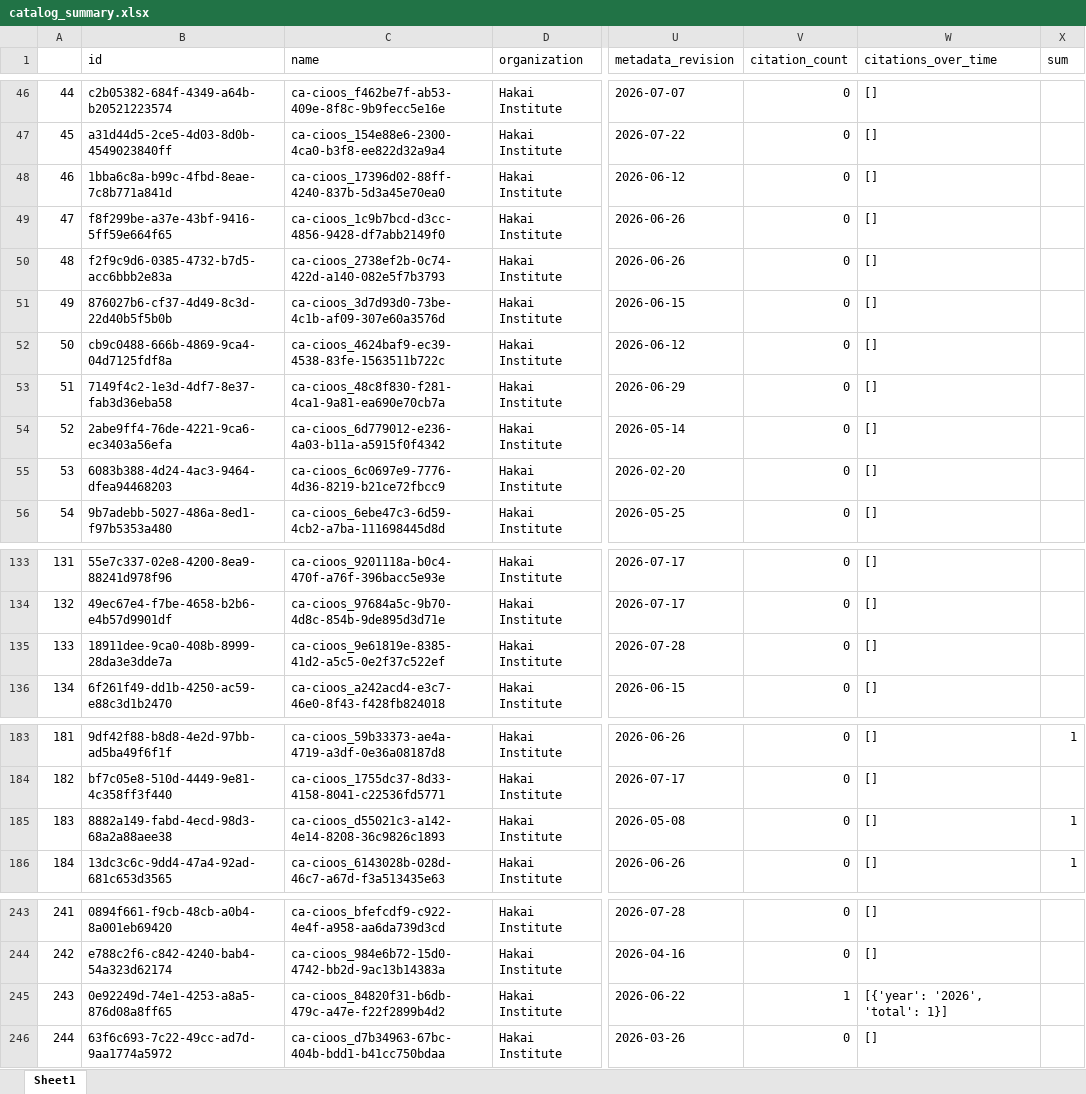
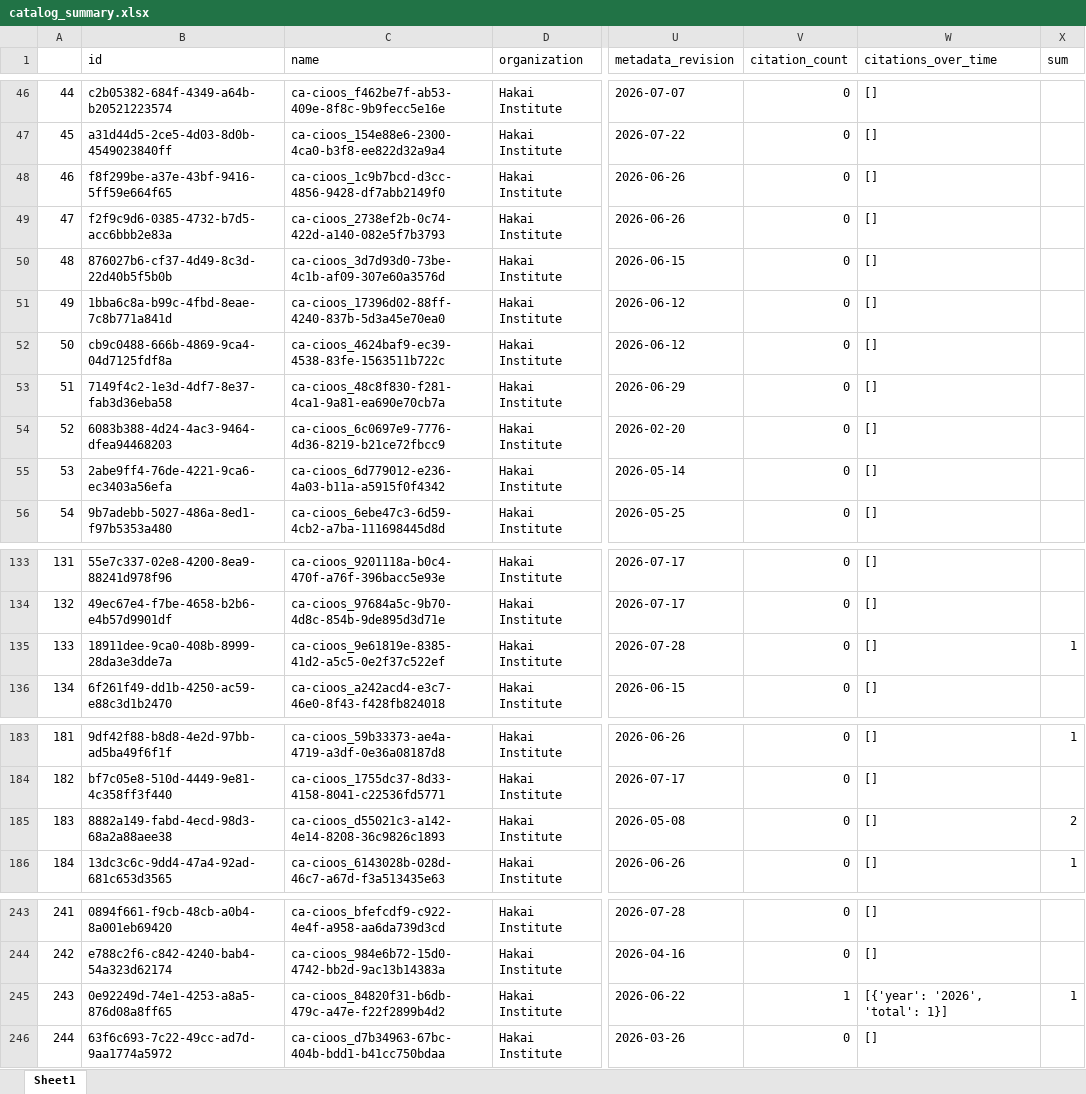
Before and after one commit to HakaiInstitute/hakai-ckan-records-checks, an Excel workbook: docs/catalog_summary.xlsx, sheet Sheet1, drawn as a sheet; only a part is shown, gaps mark what is left out; values as stored, in another font and other column widths than the file's, no borders; addresses are those after the commit; the diff names each change by its address in the sheet, - before the commit and + after, or states it on an @@ line.

```diff
--- a/docs/catalog_summary.xlsx (sheet Sheet1)
+++ b/docs/catalog_summary.xlsx (sheet Sheet1)
@@ column A renumbered between rows 48 and 55 @@
@@ row 48 moved to row 51: 49 @@
@@ row 55 moved to row 54: 52 @@
-X135 (sum): (empty)
+X135 (sum): 1
-X185 (sum): 1
+X185 (sum): 2
-X245 (sum): (empty)
+X245 (sum): 1
```
Also changed, not shown: docs/issues_list.xlsx, 10 other files.
